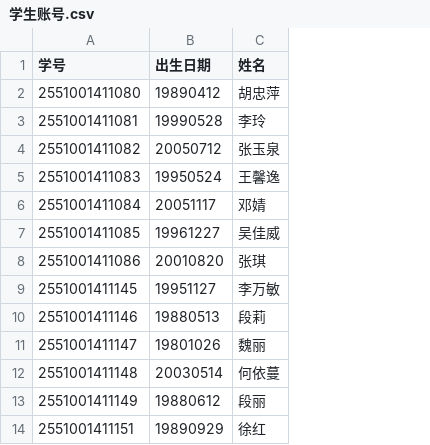
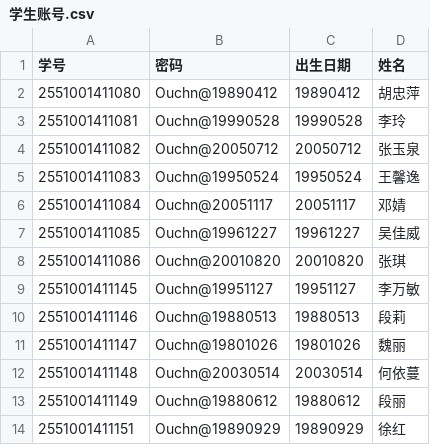
Before and after one commit to der2333/ouchn-students, a CSV file: 学生账号.csv, drawn as a sheet; only a part is shown; the diff names each change by its address in the sheet, - before the commit and + after, or states it on an @@ line.

```diff
--- a/学生账号.csv
+++ b/学生账号.csv
+column B (密码), rows 2-14: Ouchn@19890412 | Ouchn@19990528 | Ouchn@20050712 | Ouchn@19950524 | Ouchn@20051117 | Ouchn@19961227 | Ouchn@20010820 | Ouchn@19951127 | Ouchn@19880513 | Ouchn@19801026 | Ouchn@20030514 | Ouchn@19880612 | Ouchn@19890929
```
Also changed, not shown: 2 other files.
